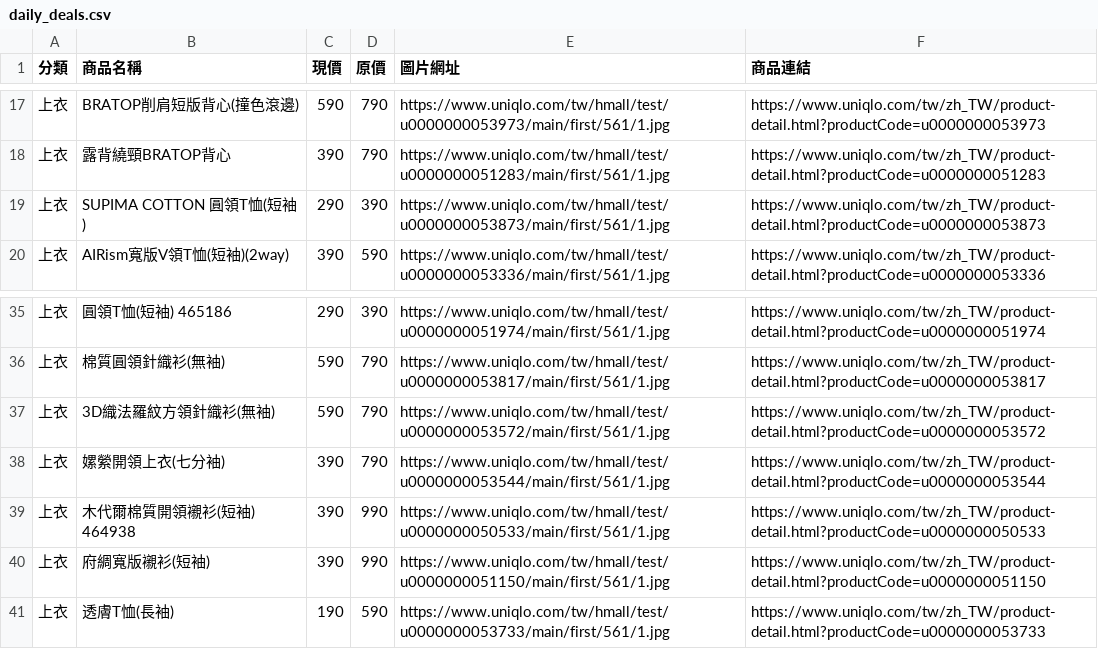
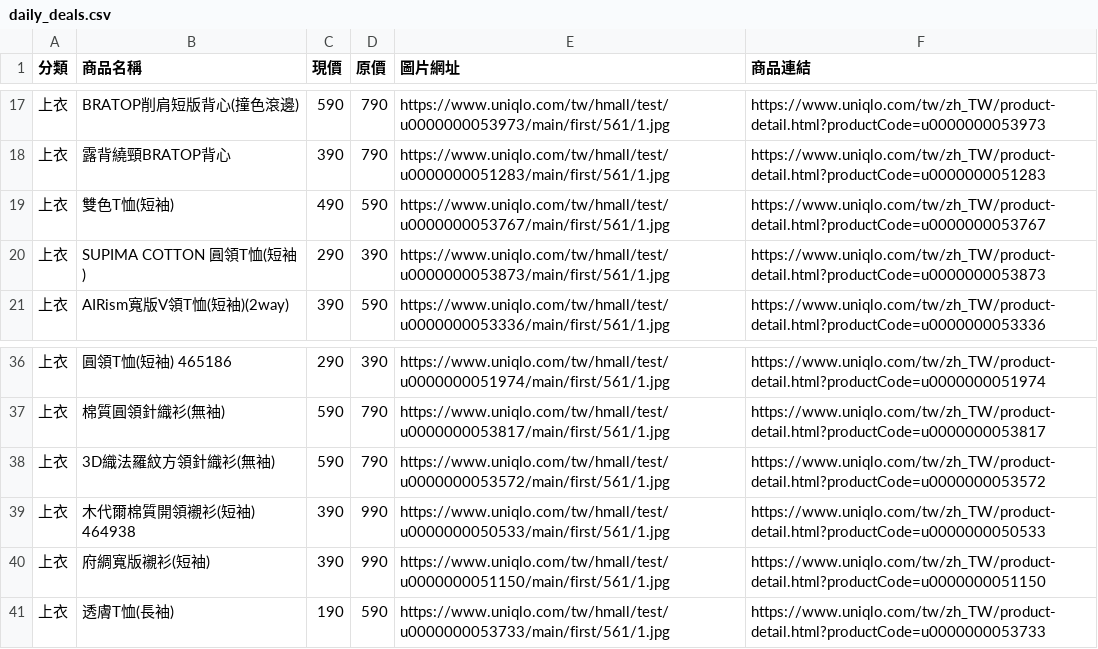
Before and after one commit to mooder16/on-sell-tracker, a CSV file: daily_deals.csv, drawn as a sheet; only a part is shown, gaps mark what is left out; removed rows and columns are numbered as before the commit, all else as after; the diff names each change by its address in the sheet, - before the commit and + after, or states it on an @@ line.

```diff
--- a/daily_deals.csv
+++ b/daily_deals.csv
+row 19: 上衣 | 雙色T恤(短袖) | 490 | 590 | https://www.uniqlo.com/tw/hmall/test/u0000000053767/main/first/561/1.jpg | https://www.uniqlo.com/tw/zh_TW/product-detail.html?productCode=u0000000053767
-row 38: 上衣 | 嫘縈開領上衣(七分袖) | 390 | 790 | https://www.uniqlo.com/tw/hmall/test/u0000000053544/main/first/561/1.jpg | https://www.uniqlo.com/tw/zh_TW/product-detail.html?productCode=u0000000053544
```
Also changed, not shown: 5 other files.
